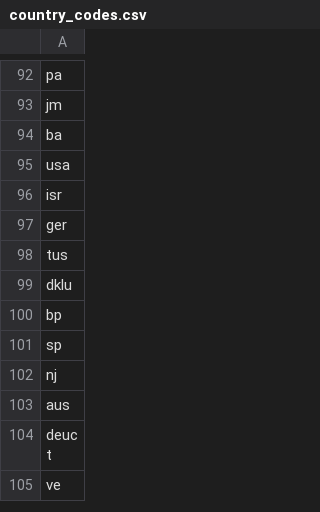
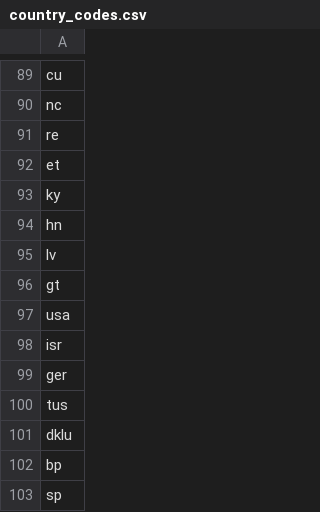
Before and after one commit to teamlunarlanding/Pharma-Drug-Surveillance, a CSV file: DataLibrary/country_codes.csv, drawn as a sheet; only a part is shown, gaps mark what is left out; the shorter side is filled out with more unchanged rows; addresses are those after the commit; the diff covers the shown part only; the diff names each change by its address in the sheet, - before the commit and + after, or states it on an @@ line.

Commit message:
NewData2024Pull

```diff
--- a/DataLibrary/country_codes.csv
+++ b/DataLibrary/country_codes.csv
-A89: pa
+A89: cu
-A90: jm
+A90: nc
-A91: ba
+A91: re
+row 92: et
+row 93: ky
+row 94: hn
-row 53: lv
+row 95: lv
+row 96: gt
```
Also changed, not shown: 9 added rows, 11 removed rows, 52 moved rows and 17 edited cells elsewhere in this file, 2 other files.
